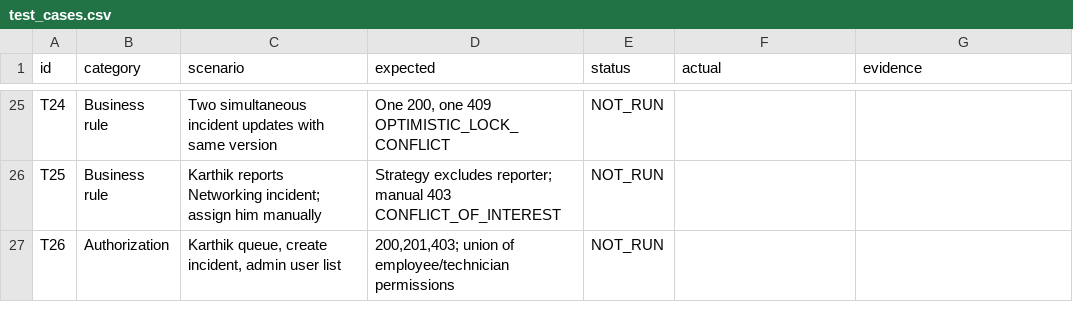
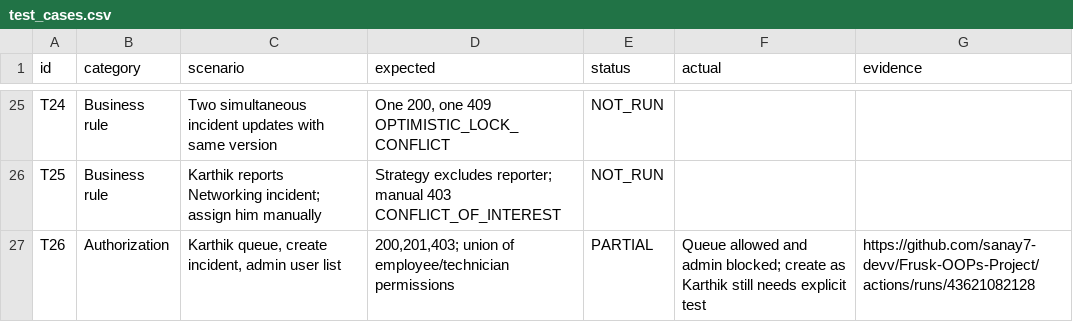
Before and after one commit to sanay7-devv/Frusk-OOPs-Project, a CSV file: docs/qa/test_cases.csv, drawn as a sheet; only a part is shown, gaps mark what is left out; the diff covers the shown part only.

Commit message:
Record passing CI evidence and honest handbook test coverage

```diff
--- a/docs/qa/test_cases.csv
+++ b/docs/qa/test_cases.csv
@@ -26,2 +26,2 @@ T24,Business rule,Two simultaneous incident updates with same version,"One 200,
 T25,Business rule,Karthik reports Networking incident; assign him manually,Strategy excludes reporter; manual 403 CONFLICT_OF_INTEREST,NOT_RUN,,
-T26,Authorization,"Karthik queue, create incident, admin user list","200,201,403; union of employee/technician permissions",NOT_RUN,,
+T26,Authorization,"Karthik queue, create incident, admin user list","200,201,403; union of employee/technician permissions",PARTIAL,Queue allowed and admin blocked; create as Karthik still needs explicit test,https://github.com/sanay7-devv/Frusk-OOPs-Project/actions/runs/43621082128
```
Also changed, not shown: 45 edited cells elsewhere in this file, 3 other files.
